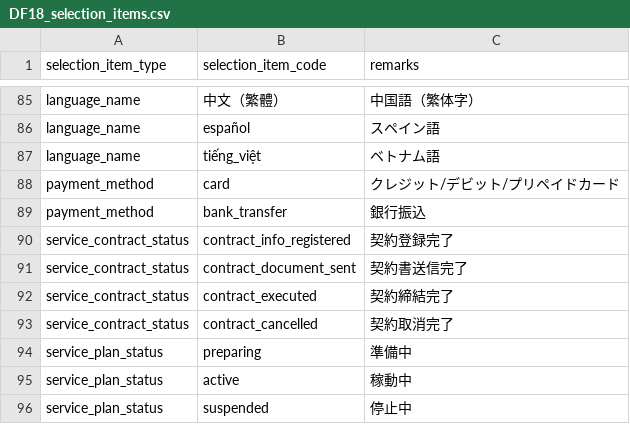
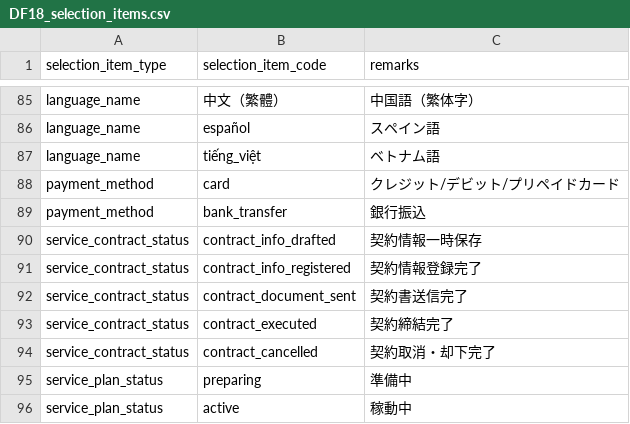
Before and after one commit to l-ryuya/linus-dbo-dd, a CSV file: database/seeders/base/csv/DF18_selection_items.csv, drawn as a sheet; only a part is shown, gaps mark what is left out; the shorter side is filled out with more unchanged rows.

```diff
--- a/database/seeders/base/csv/DF18_selection_items.csv
+++ b/database/seeders/base/csv/DF18_selection_items.csv
@@ -89,6 +89,7 @@ payment_method,card,クレジット/デビット/プリペイドカード
 payment_method,bank_transfer,銀行振込
-service_contract_status,contract_info_registered,契約登録完了
+service_contract_status,contract_info_drafted,契約情報一時保存
+service_contract_status,contract_info_registered,契約情報登録完了
 service_contract_status,contract_document_sent,契約書送信完了
 service_contract_status,contract_executed,契約締結完了
-service_contract_status,contract_cancelled,契約取消完了
+service_contract_status,contract_cancelled,契約取消・却下完了
 service_plan_status,preparing,準備中
```
Also changed, not shown: database/seeders/base/csv/DF18_selection_item_translations.csv, 22 other files.
